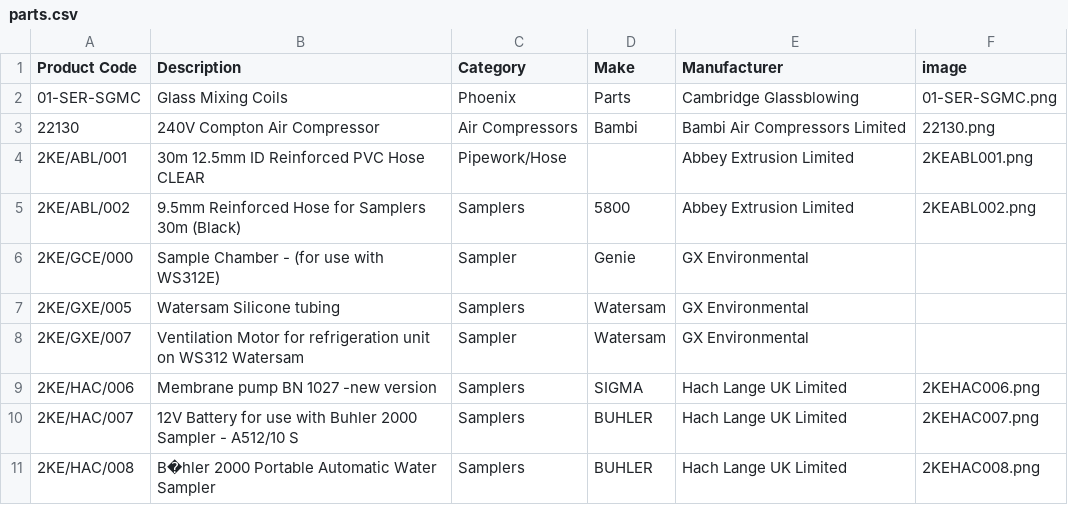
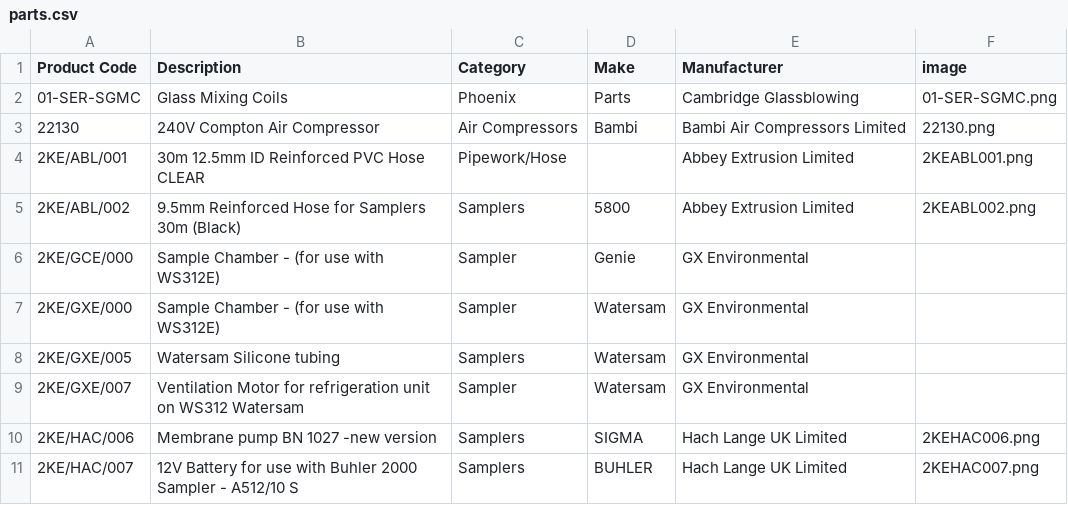
Before and after one commit to tomward0606/PartsProjectMain, a CSV file: parts.csv, drawn as a sheet; only a part is shown; the shorter side is filled out with more unchanged rows; the diff names each change by its address in the sheet, - before the commit and + after, or states it on an @@ line.

Commit message:
Add new part: 2KE/GXE/000

```diff
--- a/parts.csv
+++ b/parts.csv
+row 7: 2KE/GXE/000 | Sample Chamber - (for use with WS312E) | Sampler | Watersam | GX Environmental
```
